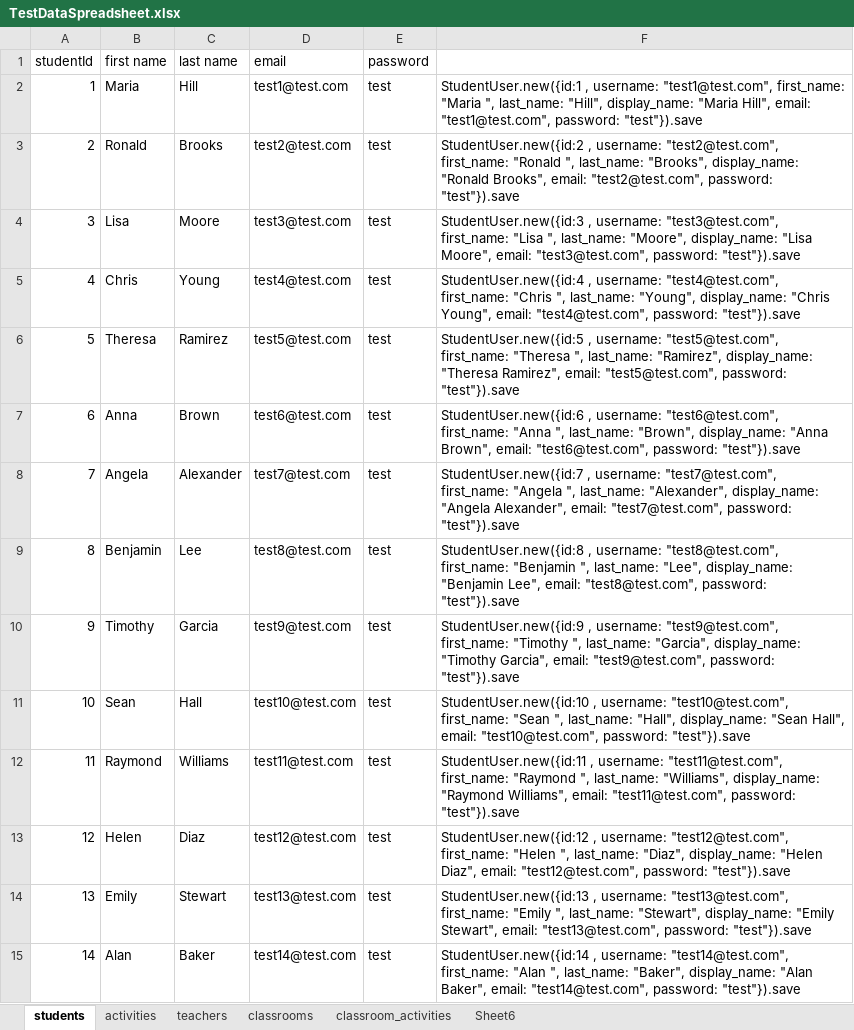
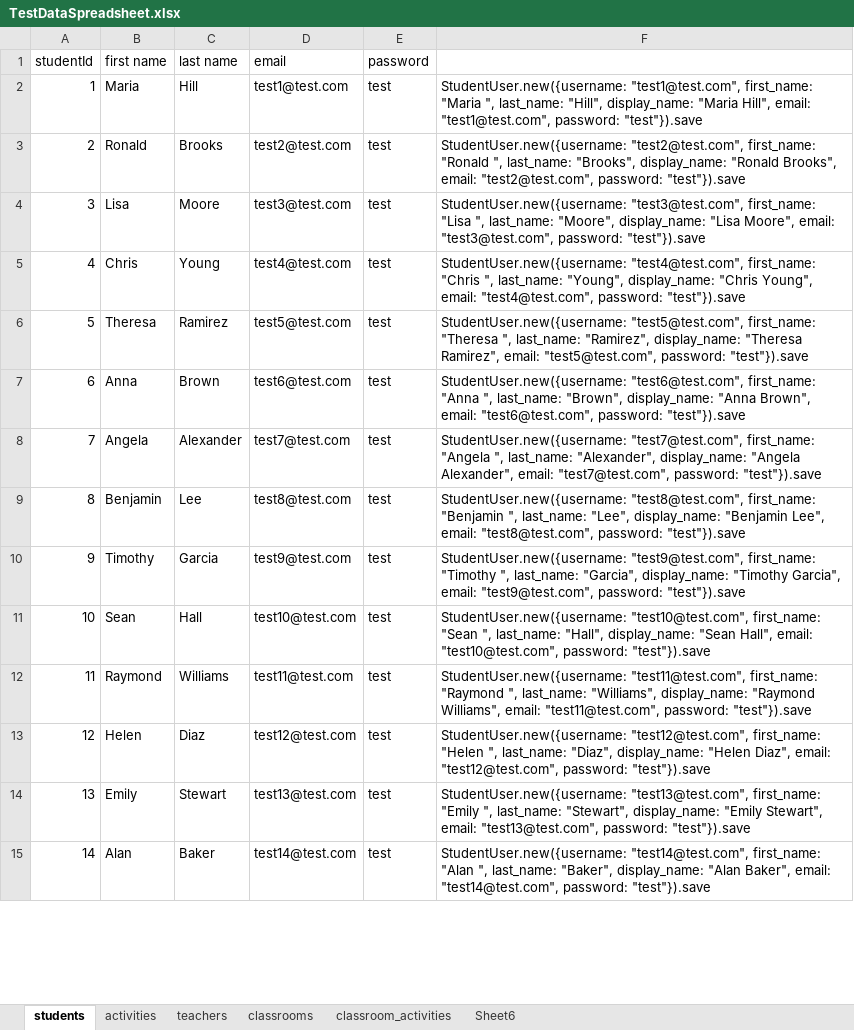
Before and after one commit to dehjli85/SOwn, an Excel workbook: app/assets/TestDataSpreadsheet.xlsx, sheet students, drawn as a sheet; only a part is shown; values as stored, in another font and other column widths than the file's, no borders; the diff covers the shown part only; the diff names each change by its address in the sheet, - before the commit and + after, or states it on an @@ line.

```diff
--- a/app/assets/TestDataSpreadsheet.xlsx (sheet students)
+++ b/app/assets/TestDataSpreadsheet.xlsx (sheet students)
-F2: StudentUser.new({id:1 , username: "test1@test.com", first_name:…
+F2: StudentUser.new({username: "test1@test.com", first_name:…
-F3: StudentUser.new({id:2 , username: "test2@test.com", first_name:…
+F3: StudentUser.new({username: "test2@test.com", first_name:…
-F4: StudentUser.new({id:3 , username: "test3@test.com", first_name:…
+F4: StudentUser.new({username: "test3@test.com", first_name:…
-F5: StudentUser.new({id:4 , username: "test4@test.com", first_name:…
+F5: StudentUser.new({username: "test4@test.com", first_name:…
-F6: StudentUser.new({id:5 , username: "test5@test.com", first_name:…
+F6: StudentUser.new({username: "test5@test.com", first_name:…
-F7: StudentUser.new({id:6 , username: "test6@test.com", first_name:…
+F7: StudentUser.new({username: "test6@test.com", first_name:…
-F8: StudentUser.new({id:7 , username: "test7@test.com", first_name:…
+F8: StudentUser.new({username: "test7@test.com", first_name:…
-F9: StudentUser.new({id:8 , username: "test8@test.com", first_name:…
+F9: StudentUser.new({username: "test8@test.com", first_name:…
-F10: StudentUser.new({id:9 , username: "test9@test.com", first_name:…
+F10: StudentUser.new({username: "test9@test.com", first_name:…
-F11: StudentUser.new({id:10 , username: "test10@test.com", first_name:…
+F11: StudentUser.new({username: "test10@test.com", first_name:…
-F12: StudentUser.new({id:11 , username: "test11@test.com", first_name:…
+F12: StudentUser.new({username: "test11@test.com", first_name:…
-F13: StudentUser.new({id:12 , username: "test12@test.com", first_name:…
+F13: StudentUser.new({username: "test12@test.com", first_name:…
-F14: StudentUser.new({id:13 , username: "test13@test.com", first_name:…
+F14: StudentUser.new({username: "test13@test.com", first_name:…
-F15: StudentUser.new({id:14 , username: "test14@test.com", first_name:…
+F15: StudentUser.new({username: "test14@test.com", first_name:…
```
Also changed, not shown: 85 edited cells elsewhere in this sheet, sheet Sheet6, sheet activities, sheet teachers, 35 other files.
